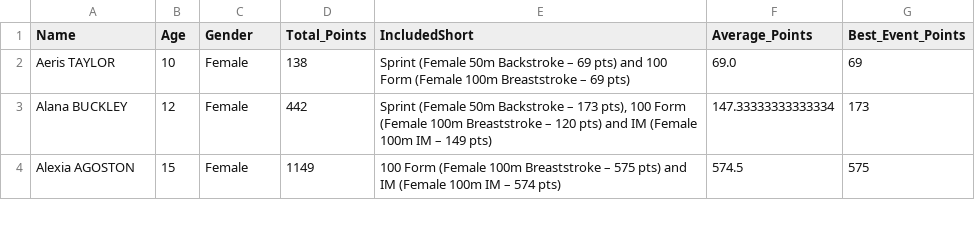
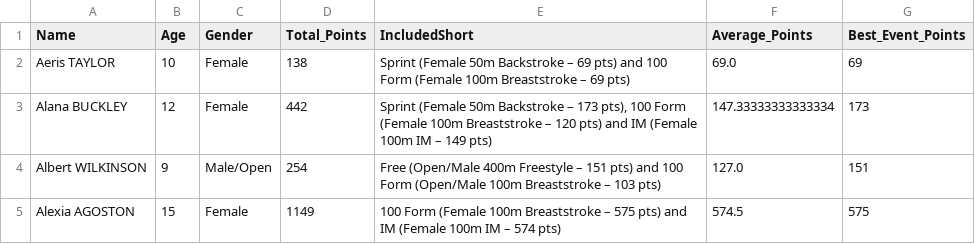
Before and after one commit to beckyoconnor/worcester-swim-club-championships, a CSV file: WSC_Club_Champs_2025/championship_results/championship_swimmer_narratives.csv, drawn as a sheet; only a part is shown; the diff covers the shown part only.

```diff
--- a/WSC_Club_Champs_2025/championship_results/championship_swimmer_narratives.csv
+++ b/WSC_Club_Champs_2025/championship_results/championship_swimmer_narratives.csv
@@ -3,2 +3,3 @@ Aeris TAYLOR,10,Female,138,Sprint (Female 50m Backstroke – 69 pts) and 100 For
 Alana BUCKLEY,12,Female,442,"Sprint (Female 50m Backstroke – 173 pts), 100 Form (Female 100m Breaststroke – 120 pts) and IM (Female 100m IM – 149 pts)",147.33333333333334,173
+Albert WILKINSON,9,Male/Open,254,Free (Open/Male 400m Freestyle – 151 pts) and 100 Form (Open/Male 100m Breaststroke – 103 pts),127.0,151
 Alexia AGOSTON,15,Female,1149,100 Form (Female 100m Breaststroke – 575 pts) and IM (Female 100m IM – 574 pts),574.5,575
```
Also changed, not shown: 6 added rows elsewhere in this file, WSC_Club_Champs_2025/championship_results/championship_scoreboard_boys.csv, WSC_Club_Champs_2025/championship_results/championship_scoreboard_girls.csv, 10 other files.
